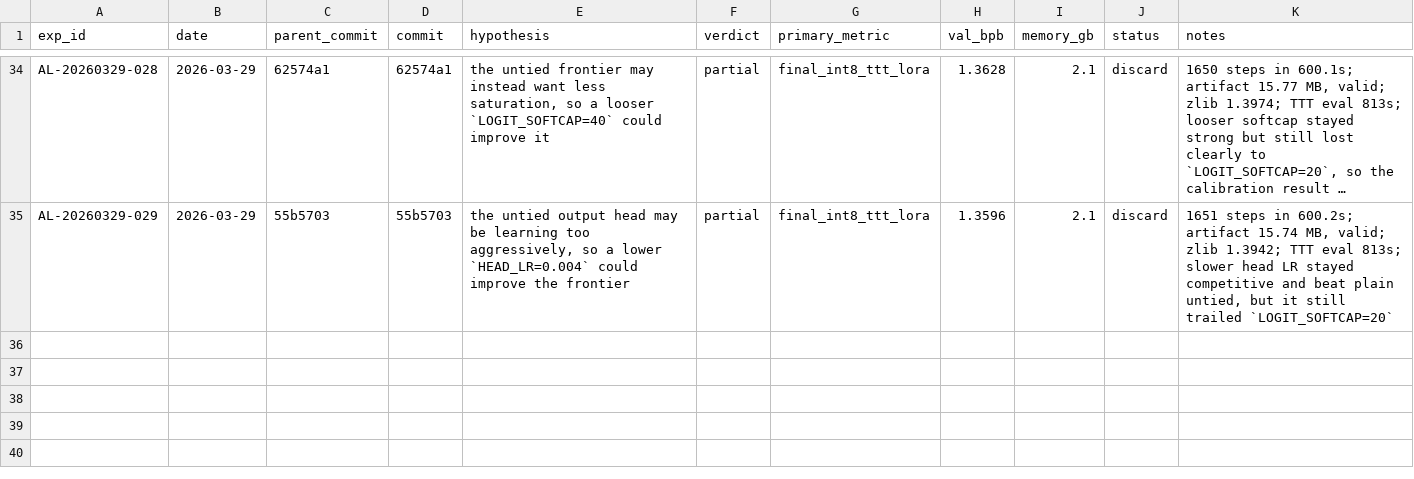
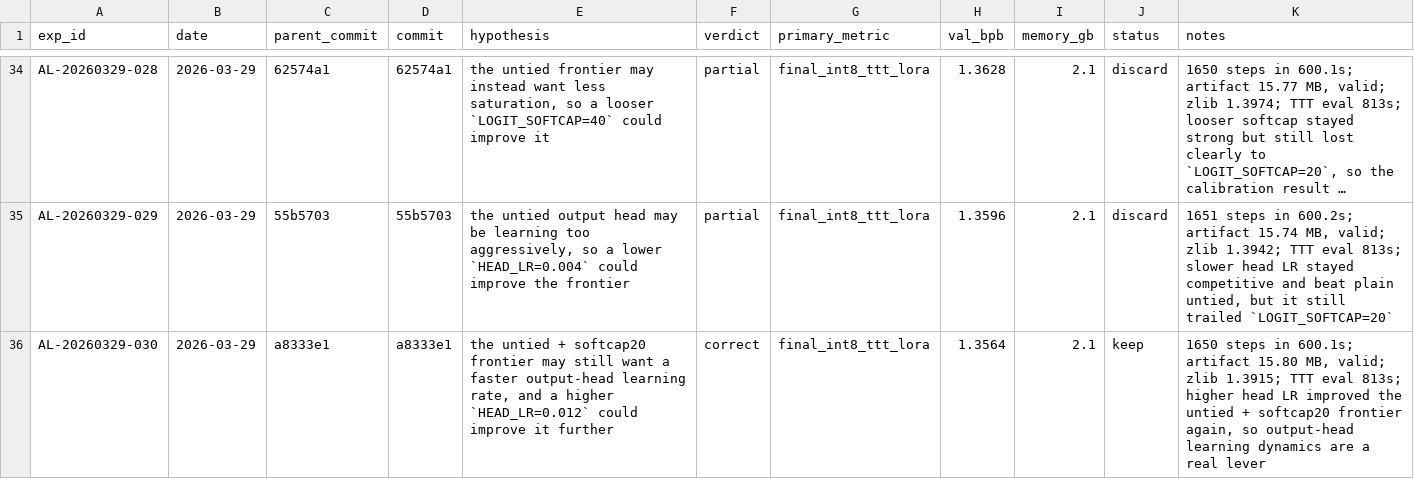
Before and after one commit to openai/parameter-golf, a TSV file: agent_lab/experiments.tsv, drawn as a sheet; only a part is shown, gaps mark what is left out; long unchanged cells end in …; the diff names each change by its address in the sheet, - before the commit and + after, or states it on an @@ line.

Commit message:
docs(agent-lab): close tranche F

```diff
--- a/agent_lab/experiments.tsv
+++ b/agent_lab/experiments.tsv
+row 36: AL-20260329-030 | 2026-03-29 | a8333e1 | a8333e1 | the untied + softcap20 frontier may still want a faster output-head learning rate, and a higher `HEAD_LR=0.012` could improve it further | correct | final_int8_ttt_lora | 1.3564 | 2.1 | keep | 1650 steps in 600.1s; artifact 15.80 MB, valid; zlib 1.3915; TTT eval 813s; higher head LR improved the untied + softcap20 frontier again, so output-head learning dynamics are a real lever
```
Also changed, not shown: 5 other files.
